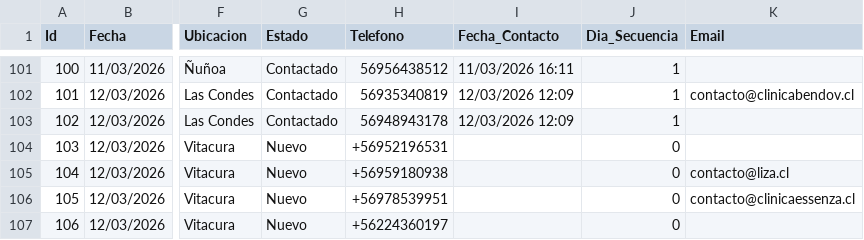
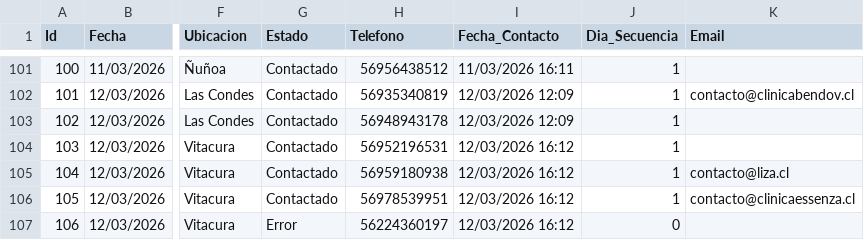
Before and after one commit to POPnLAR/Clientes, a CSV file: prospeccion_gestionvital_pro.csv, drawn as a sheet; only a part is shown, gaps mark what is left out; the diff names each change by its address in the sheet, - before the commit and + after, or states it on an @@ line.

Commit message:
Actualizacion leads [Skip CI]

```diff
--- a/prospeccion_gestionvital_pro.csv
+++ b/prospeccion_gestionvital_pro.csv
-G104:G106 (Estado): Nuevo
+G104:G106 (Estado): Contactado
-H104 (Telefono): +56952196531
+H104 (Telefono): 56952196531
-I104:I107 (Fecha_Contacto): (empty)
+I104:I107 (Fecha_Contacto): 12/03/2026 16:12
-J104:J106 (Dia_Secuencia): 0
+J104:J106 (Dia_Secuencia): 1
-H105 (Telefono): +56959180938
+H105 (Telefono): 56959180938
-H106 (Telefono): +56978539951
+H106 (Telefono): 56978539951
-G107 (Estado): Nuevo
+G107 (Estado): Error
-H107 (Telefono): +56224360197
+H107 (Telefono): 56224360197
```
